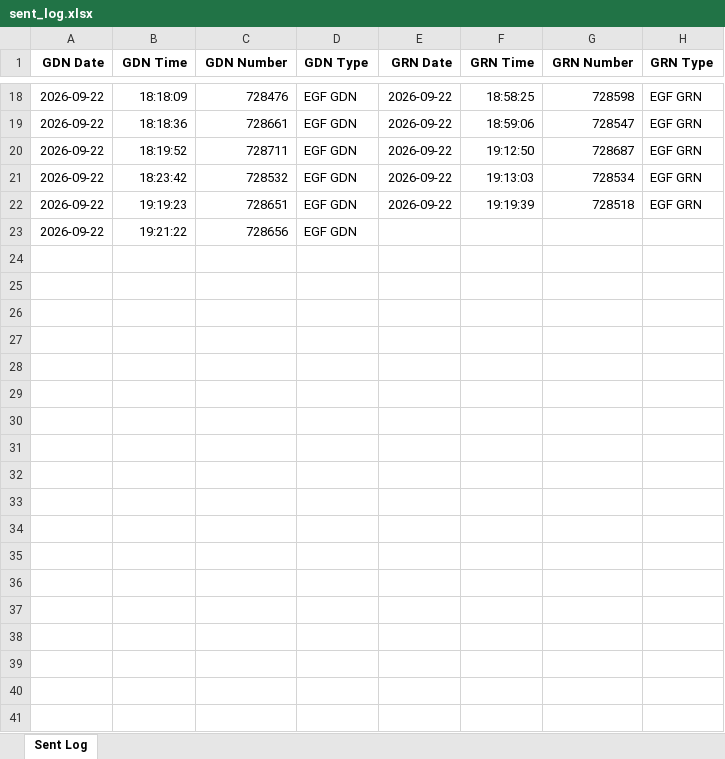
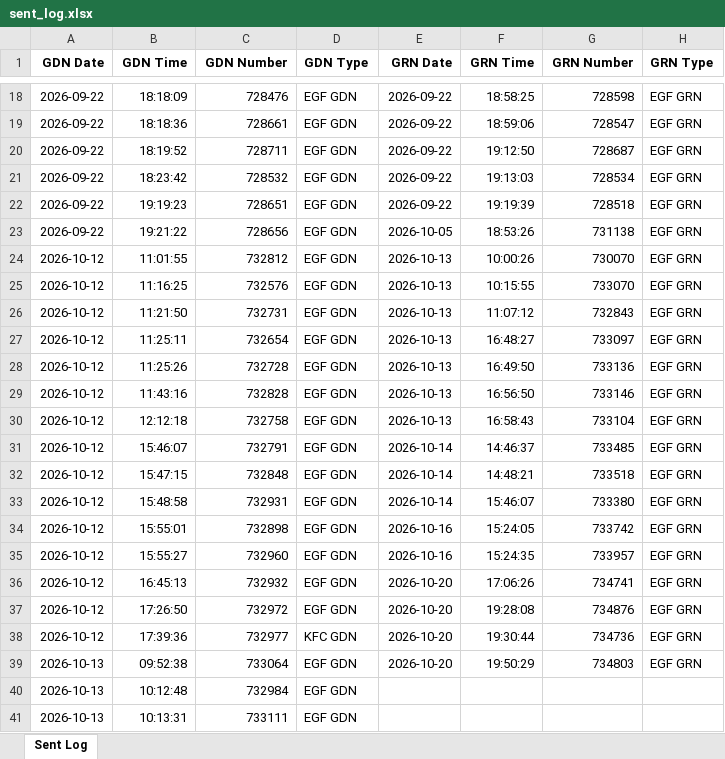
Before and after one commit to akashjay1/EFL_NEXUS, an Excel workbook: sent_log.xlsx, sheet Sent Log, drawn as a sheet; only a part is shown, gaps mark what is left out; values as stored, in another font and other column widths than the file's, no borders; the diff covers the shown part only; the diff names each change by its address in the sheet, - before the commit and + after, or states it on an @@ line.

```diff
--- a/sent_log.xlsx (sheet Sent Log)
+++ b/sent_log.xlsx (sheet Sent Log)
-E23 (GRN Date): (empty)
+E23 (GRN Date): 2026-10-05
-F23 (GRN Time): (empty)
+F23 (GRN Time): 18:53:26
-G23 (GRN Number): (empty)
+G23 (GRN Number): 731138
-H23 (GRN Type): (empty)
+H23 (GRN Type): EGF GRN
+row 24: 2026-10-12 | 11:01:55 | 732812 | EGF GDN | 2026-10-13 | 10:00:26 | 730070 | EGF GRN
+row 25: 2026-10-12 | 11:16:25 | 732576 | EGF GDN | 2026-10-13 | 10:15:55 | 733070 | EGF GRN
+row 26: 2026-10-12 | 11:21:50 | 732731 | EGF GDN | 2026-10-13 | 11:07:12 | 732843 | EGF GRN
+row 27: 2026-10-12 | 11:25:11 | 732654 | EGF GDN | 2026-10-13 | 16:48:27 | 733097 | EGF GRN
+row 28: 2026-10-12 | 11:25:26 | 732728 | EGF GDN | 2026-10-13 | 16:49:50 | 733136 | EGF GRN
+row 29: 2026-10-12 | 11:43:16 | 732828 | EGF GDN | 2026-10-13 | 16:56:50 | 733146 | EGF GRN
+row 30: 2026-10-12 | 12:12:18 | 732758 | EGF GDN | 2026-10-13 | 16:58:43 | 733104 | EGF GRN
+row 31: 2026-10-12 | 15:46:07 | 732791 | EGF GDN | 2026-10-14 | 14:46:37 | 733485 | EGF GRN
+row 32: 2026-10-12 | 15:47:15 | 732848 | EGF GDN | 2026-10-14 | 14:48:21 | 733518 | EGF GRN
+row 33: 2026-10-12 | 15:48:58 | 732931 | EGF GDN | 2026-10-14 | 15:46:07 | 733380 | EGF GRN
+row 34: 2026-10-12 | 15:55:01 | 732898 | EGF GDN | 2026-10-16 | 15:24:05 | 733742 | EGF GRN
+row 35: 2026-10-12 | 15:55:27 | 732960 | EGF GDN | 2026-10-16 | 15:24:35 | 733957 | EGF GRN
+row 36: 2026-10-12 | 16:45:13 | 732932 | EGF GDN | 2026-10-20 | 17:06:26 | 734741 | EGF GRN
+row 37: 2026-10-12 | 17:26:50 | 732972 | EGF GDN | 2026-10-20 | 19:28:08 | 734876 | EGF GRN
+row 38: 2026-10-12 | 17:39:36 | 732977 | KFC GDN | 2026-10-20 | 19:30:44 | 734736 | EGF GRN
+row 39: 2026-10-13 | 09:52:38 | 733064 | EGF GDN | 2026-10-20 | 19:50:29 | 734803 | EGF GRN
+row 40: 2026-10-13 | 10:12:48 | 732984 | EGF GDN
+row 41: 2026-10-13 | 10:13:31 | 733111 | EGF GDN
```
Also changed, not shown: 22 added rows elsewhere in this sheet, variance_templates.xlsx, 24 other files.
